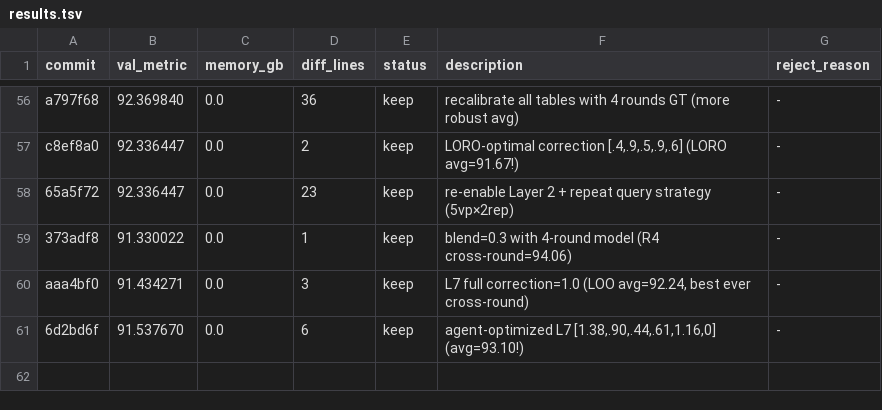
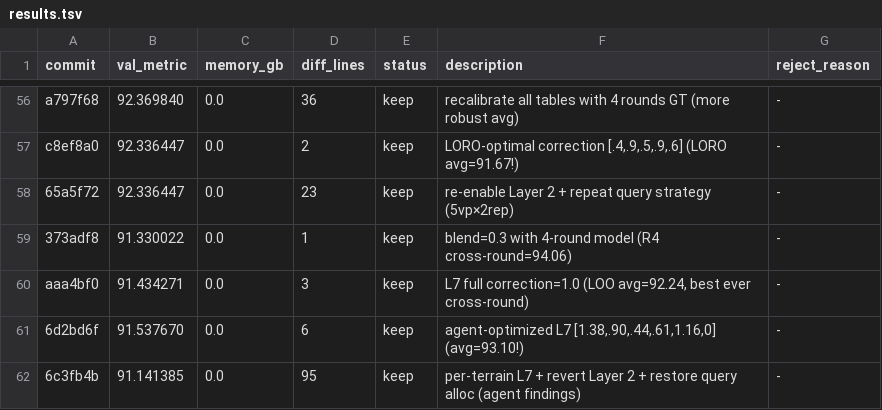
Before and after one commit to Codehagen/ai-nm-2026, a TSV file: tasks/astar-island/results.tsv, drawn as a sheet; only a part is shown, gaps mark what is left out; the diff names each change by its address in the sheet, - before the commit and + after, or states it on an @@ line.

Commit message:
experiment: per-terrain L7 correction + revert Layer 2 + restore query allocation (agent research)

```diff
--- a/tasks/astar-island/results.tsv
+++ b/tasks/astar-island/results.tsv
+row 62: 6c3fb4b | 91.141385 | 0.0 | 95 | keep | per-terrain L7 + revert Layer 2 + restore query alloc (agent findings) | -
```
Also changed, not shown: 2 other files.
